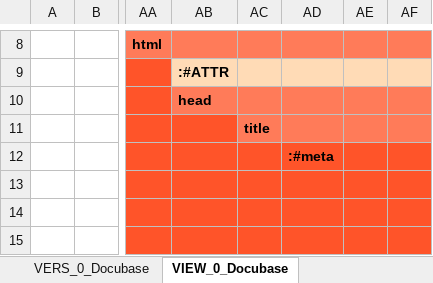
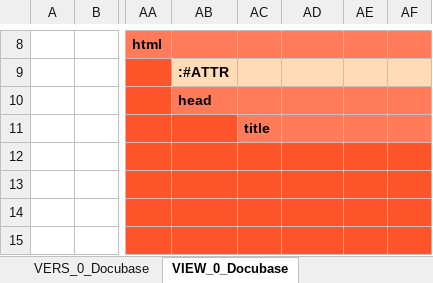
Before and after one commit to thomaspatrickwelborn/Digital-Flux-Capacitor, an Excel workbook: demonstrament/projects/001/development.xlsx, sheet VIEW_0_Docubase, drawn as a sheet; only a part is shown, gaps mark what is left out; values as stored, in another font and other column widths than the file's, no borders; the diff names each change by its address in the sheet, - before the commit and + after, or states it on an @@ line.

```diff
--- a/demonstrament/projects/001/development.xlsx (sheet VIEW_0_Docubase)
+++ b/demonstrament/projects/001/development.xlsx (sheet VIEW_0_Docubase)
-AD12: :#meta
+AD12: (empty)
```
Also changed, not shown: 3 other files.
